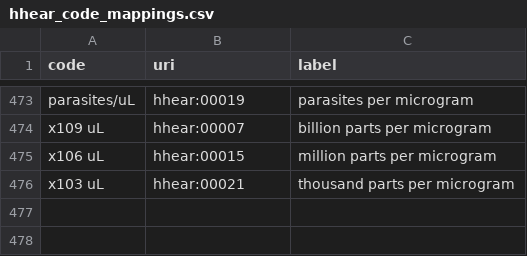
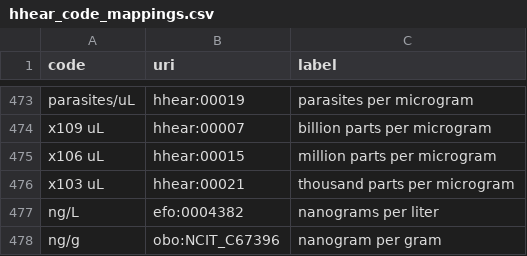
Before and after one commit to tetherless-world/hhear-ontology, a CSV file: hhear_code_mappings.csv, drawn as a sheet; only a part is shown, gaps mark what is left out.

Commit message:
Update hhear_code_mappings.csv to add mappings for ng/L and ng/g

```diff
--- a/hhear_code_mappings.csv
+++ b/hhear_code_mappings.csv
@@ -476 +476,3 @@ x106 uL,hhear:00015,million parts per microgram
 x103 uL,hhear:00021,thousand parts per microgram
+ng/L,efo:0004382,nanograms per liter
+ng/g,obo:NCIT_C67396,nanogram per gram
```
